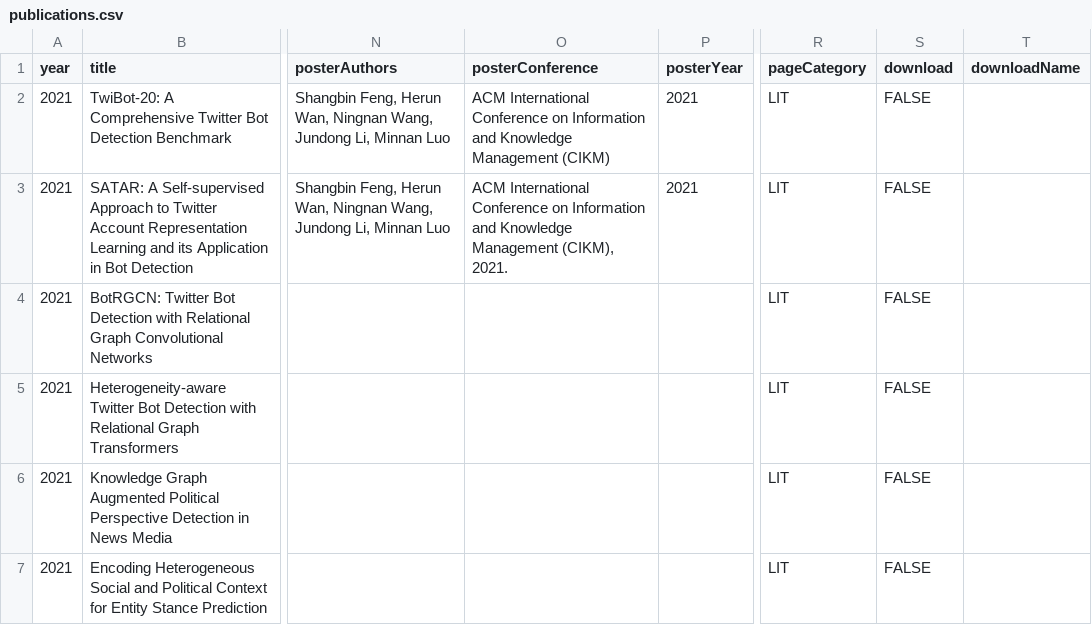
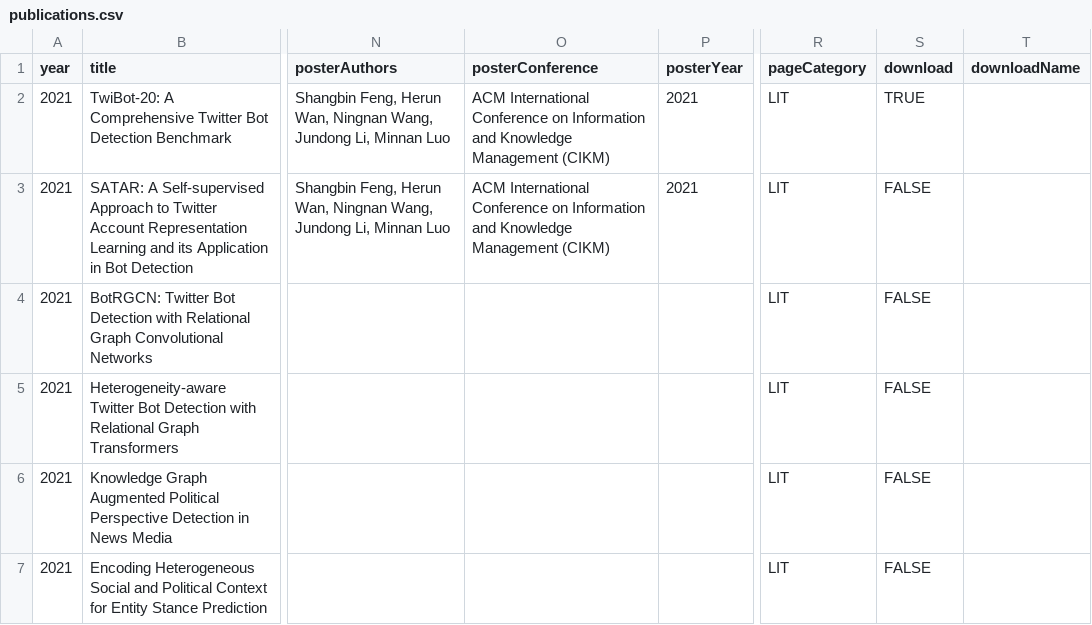
Before and after one commit to leopoldwhite/LuoUndergradXJTU.github.io, a CSV file: data/publications.csv, drawn as a sheet; only a part is shown, gaps mark what is left out; the diff names each change by its address in the sheet, - before the commit and + after, or states it on an @@ line.

Commit message:
Update publications.csv

```diff
--- a/data/publications.csv
+++ b/data/publications.csv
-S2 (download): FALSE
+S2 (download): TRUE
-O3 (posterConference): …Knowledge Management (CIKM), 2021.
+O3 (posterConference): …Knowledge Management (CIKM)
```
